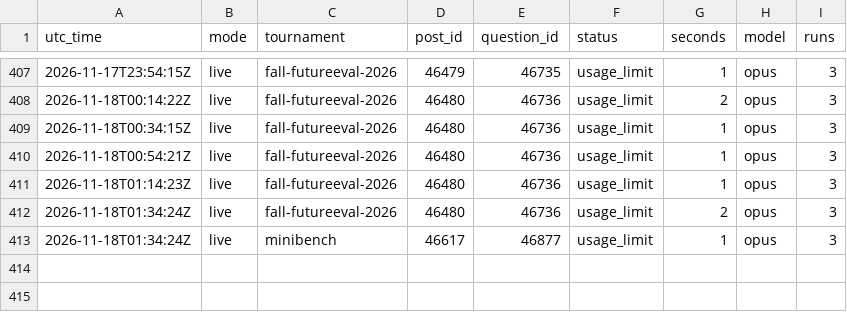
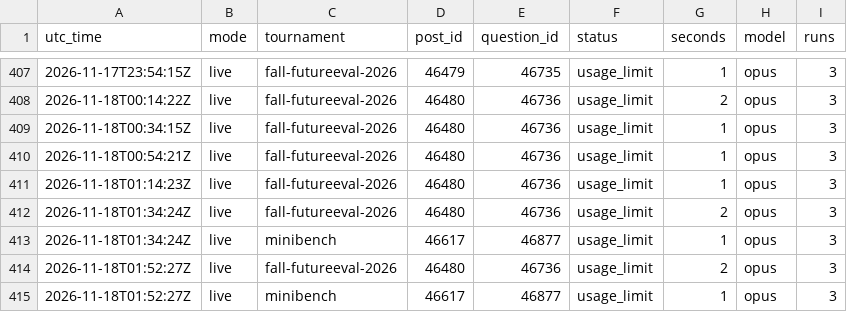
Before and after one commit to SiyaoGui/claude-forecast-bot, a CSV file: logs/forecasts.csv, drawn as a sheet; only a part is shown, gaps mark what is left out; the diff names each change by its address in the sheet, - before the commit and + after, or states it on an @@ line.

Commit message:
Update forecast log

```diff
--- a/logs/forecasts.csv
+++ b/logs/forecasts.csv
+row 414: 2026-11-18T01:52:27Z | live | fall-futureeval-2026 | 46480 | 46736 | usage_limit | 2 | opus | 3
+row 415: 2026-11-18T01:52:27Z | live | minibench | 46617 | 46877 | usage_limit | 1 | opus | 3
```
